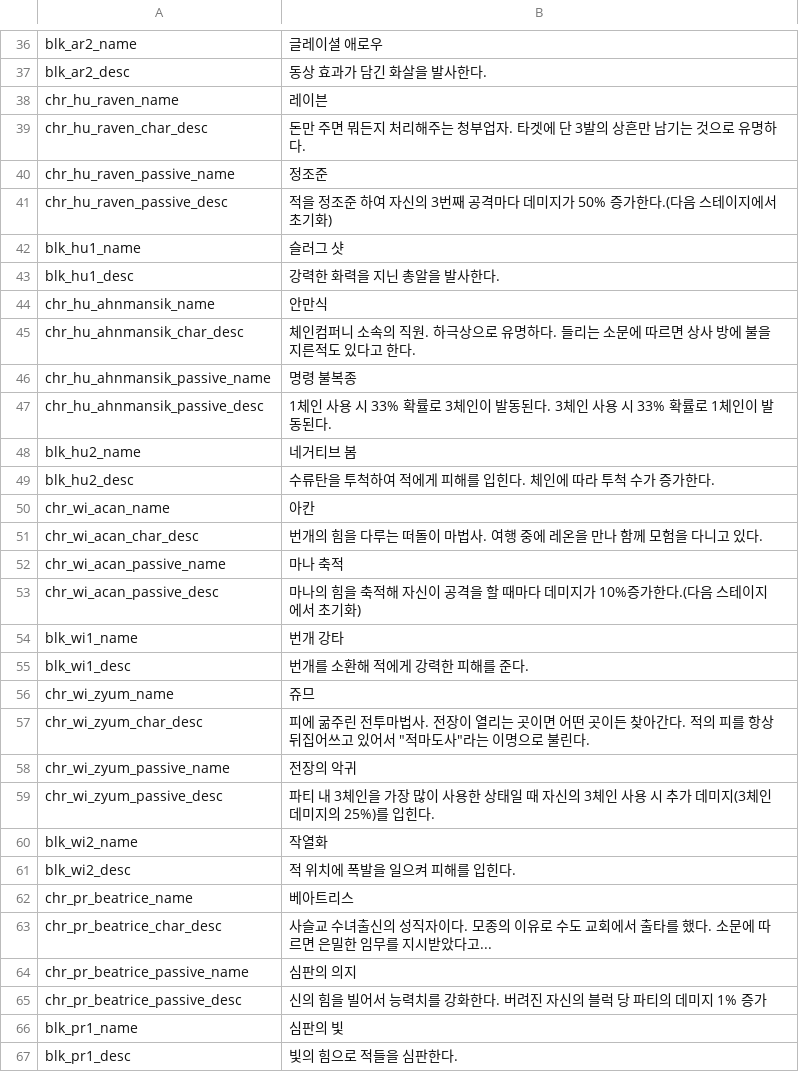
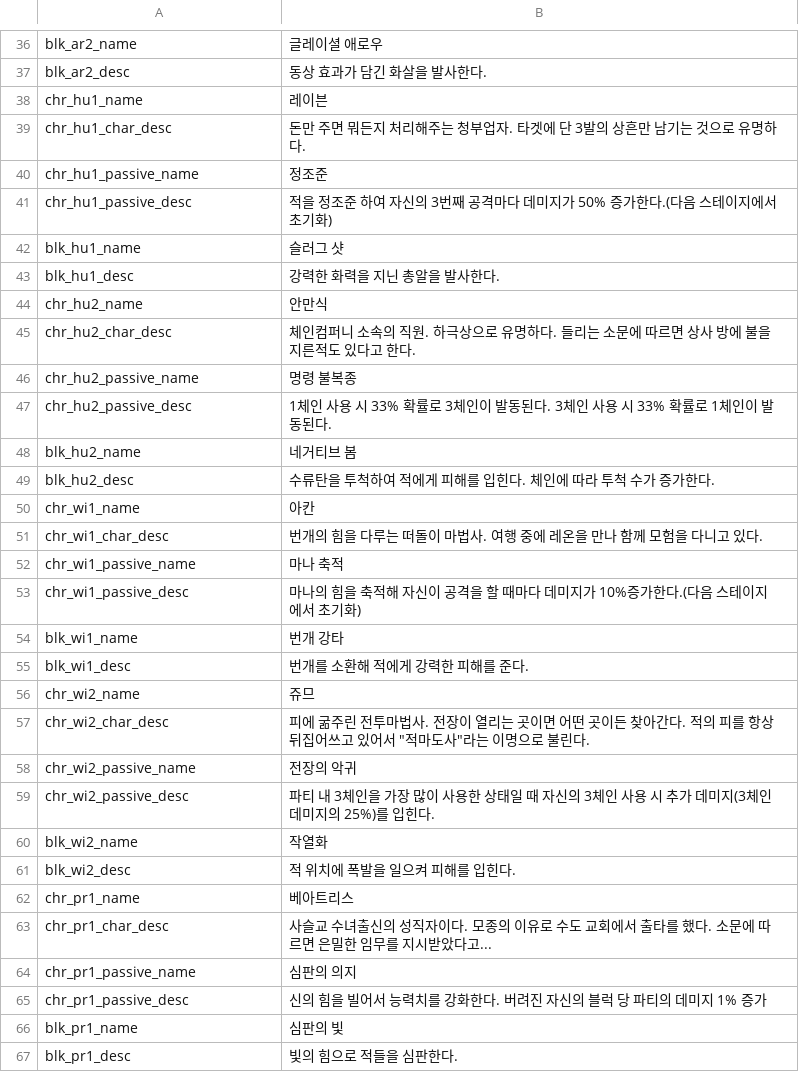
Before and after one commit to Devel-Rocket-ClassRoom/minigame-project-hgy4152, a CSV file: Assets/Resources/DataTables/HeroesStringTable.csv, drawn as a sheet; only a part is shown, gaps mark what is left out; the diff covers the shown part only.

```diff
--- a/Assets/Resources/DataTables/HeroesStringTable.csv
+++ b/Assets/Resources/DataTables/HeroesStringTable.csv
@@ -37,30 +37,30 @@ blk_ar2_name,글레이셜 애로우
 blk_ar2_desc, 동상 효과가 담긴 화살을 발사한다.
-chr_hu_raven_name,레이븐
-chr_hu_raven_char_desc, 돈만 주면 뭐든지 처리해주는 청부업자. 타겟에 단 3발의 상흔만 남기는 것으로 유명하다.
-chr_hu_raven_passive_name,정조준
-chr_hu_raven_passive_desc, 적을 정조준 하여 자신의 3번째 공격마다 데미지가 50% 증가한다.(다음 스테이지에서 초기화)
+chr_hu1_name,레이븐
+chr_hu1_char_desc, 돈만 주면 뭐든지 처리해주는 청부업자. 타겟에 단 3발의 상흔만 남기는 것으로 유명하다.
+chr_hu1_passive_name,정조준
+chr_hu1_passive_desc, 적을 정조준 하여 자신의 3번째 공격마다 데미지가 50% 증가한다.(다음 스테이지에서 초기화)
 blk_hu1_name,슬러그 샷
 blk_hu1_desc, 강력한 화력을 지닌 총알을 발사한다.
-chr_hu_ahnmansik_name,안만식
-chr_hu_ahnmansik_char_desc, 체인컴퍼니 소속의 직원. 하극상으로 유명하다. 들리는 소문에 따르면 상사 방에 불을 지른적도 있다고 한다.
-chr_hu_ahnmansik_passive_name,명령 불복종
-chr_hu_ahnmansik_passive_desc, 1체인 사용 시 33% 확률로 3체인이 발동된다. 3체인 사용 시 33% 확률로 1체인이 발동된다.
+chr_hu2_name,안만식
+chr_hu2_char_desc, 체인컴퍼니 소속의 직원. 하극상으로 유명하다. 들리는 소문에 따르면 상사 방에 불을 지른적도 있다고 한다.
+chr_hu2_passive_name,명령 불복종
+chr_hu2_passive_desc, 1체인 사용 시 33% 확률로 3체인이 발동된다. 3체인 사용 시 33% 확률로 1체인이 발동된다.
 blk_hu2_name,네거티브 봄
 blk_hu2_desc, 수류탄을 투척하여 적에게 피해를 입힌다. 체인에 따라 투척 수가 증가한다.
-chr_wi_acan_name,아칸
-chr_wi_acan_char_desc, 번개의 힘을 다루는 떠돌이 마법사. 여행 중에 레온을 만나 함께 모험을 다니고 있다.
-chr_wi_acan_passive_name,마나 축적
-chr_wi_acan_passive_desc, 마나의 힘을 축적해 자신이 공격을 할 때마다 데미지가 10%증가한다.(다음 스테이지에서 초기화)
+chr_wi1_name,아칸
+chr_wi1_char_desc, 번개의 힘을 다루는 떠돌이 마법사. 여행 중에 레온을 만나 함께 모험을 다니고 있다.
+chr_wi1_passive_name,마나 축적
+chr_wi1_passive_desc, 마나의 힘을 축적해 자신이 공격을 할 때마다 데미지가 10%증가한다.(다음 스테이지에서 초기화)
 blk_wi1_name,번개 강타
 blk_wi1_desc, 번개를 소환해 적에게 강력한 피해를 준다.
-chr_wi_zyum_name,쥬므
-chr_wi_zyum_char_desc, 피에 굶주린 전투마법사. 전장이 열리는 곳이면 어떤 곳이든 찾아간다. 적의 피를 항상 뒤집어쓰고 있어서 "적마도사"라는 이명으로 불린다.
-chr_wi_zyum_passive_name,전장의 악귀
-chr_wi_zyum_passive_desc, 파티 내 3체인을 가장 많이 사용한 상태일 때 자신의 3체인 사용 시 추가 데미지(3체인 데미지의 25%)를 입힌다.
+chr_wi2_name,쥬므
+chr_wi2_char_desc, 피에 굶주린 전투마법사. 전장이 열리는 곳이면 어떤 곳이든 찾아간다. 적의 피를 항상 뒤집어쓰고 있어서 "적마도사"라는 이명으로 불린다.
+chr_wi2_passive_name,전장의 악귀
+chr_wi2_passive_desc, 파티 내 3체인을 가장 많이 사용한 상태일 때 자신의 3체인 사용 시 추가 데미지(3체인 데미지의 25%)를 입힌다.
 blk_wi2_name,작열화
 blk_wi2_desc, 적 위치에 폭발을 일으켜 피해를 입힌다.
-chr_pr_beatrice_name,베아트리스
-chr_pr_beatrice_char_desc, 사슬교 수녀출신의 성직자이다. 모종의 이유로 수도 교회에서 출타를 했다. 소문에 따르면 은밀한 임무를 지시받았다고...
-chr_pr_beatrice_passive_name,심판의 의지
-chr_pr_beatrice_passive_desc, 신의 힘을 빌어서 능력치를 강화한다. 버려진 자신의 블럭 당 파티의 데미지 1% 증가
+chr_pr1_name,베아트리스
+chr_pr1_char_desc, 사슬교 수녀출신의 성직자이다. 모종의 이유로 수도 교회에서 출타를 했다. 소문에 따르면 은밀한 임무를 지시받았다고...
+chr_pr1_passive_name,심판의 의지
+chr_pr1_passive_desc, 신의 힘을 빌어서 능력치를 강화한다. 버려진 자신의 블럭 당 파티의 데미지 1% 증가
 blk_pr1_name,심판의 빛
```
Also changed, not shown: 26 edited cells elsewhere in this file, Assets/Data/CSV/CharacterTable.csv, 13 other files.
